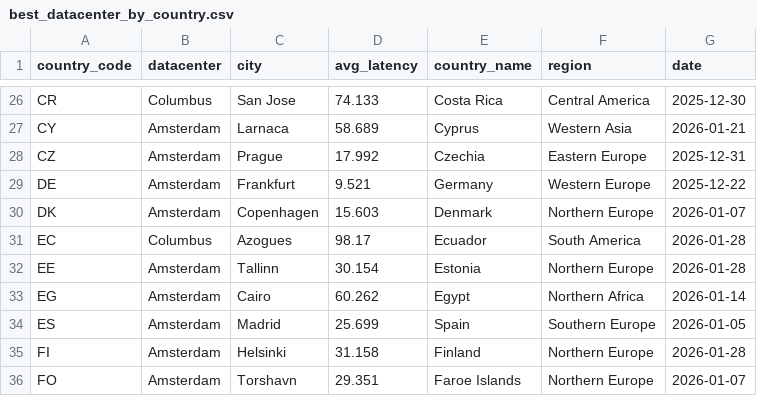
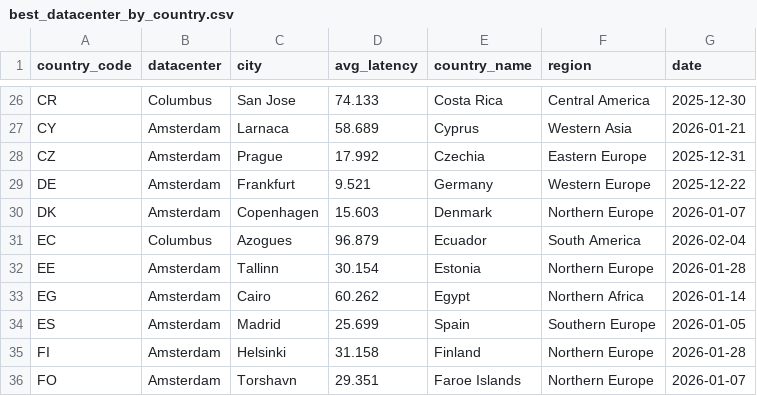
Before and after one commit to chadwela/MyTestRepo, a CSV file: best_datacenter_by_country.csv, drawn as a sheet; only a part is shown, gaps mark what is left out.

Commit message:
Update best datacenter by country - 2026-02-04

```diff
--- a/best_datacenter_by_country.csv
+++ b/best_datacenter_by_country.csv
@@ -30,3 +30,3 @@ DE,Amsterdam,Frankfurt,9.521,Germany,Western Europe,2025-12-22
 DK,Amsterdam,Copenhagen,15.603,Denmark,Northern Europe,2026-01-07
-EC,Columbus,Azogues,98.17,Ecuador,South America,2026-01-28
+EC,Columbus,Azogues,96.879,Ecuador,South America,2026-02-04
 EE,Amsterdam,Tallinn,30.154,Estonia,Northern Europe,2026-01-28
```
